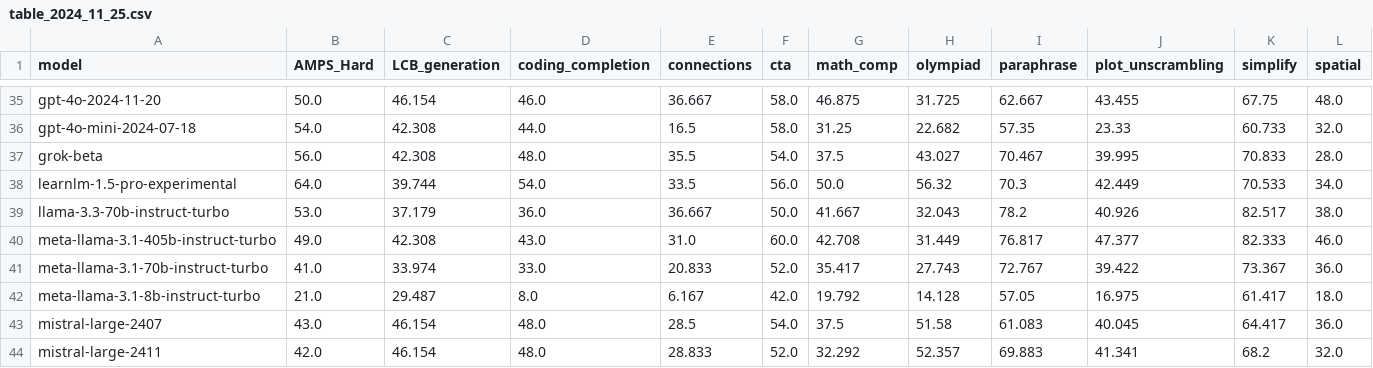
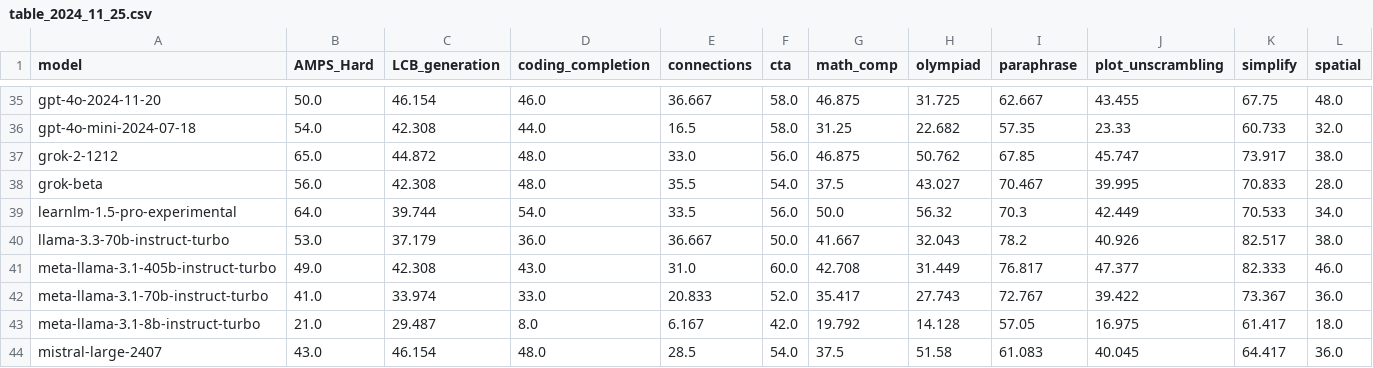
Before and after one commit to LiveBench/livebench.github.io, a CSV file: public/table_2024_11_25.csv, drawn as a sheet; only a part is shown, gaps mark what is left out; the shorter side is filled out with more unchanged rows; rows hold the shown columns only; the diff names each change by its address in the sheet, - before the commit and + after, or states it on an @@ line.

Commit message:
add grok-2-1212

```diff
--- a/public/table_2024_11_25.csv
+++ b/public/table_2024_11_25.csv
+row 37: grok-2-1212 | 65.0 | 44.872 | 48.0 | 33.0 | 56.0 | 46.875 | 50.762 | 67.85 | 45.747 | 73.917 | 38.0
```
Also changed, not shown: 3 other files.
